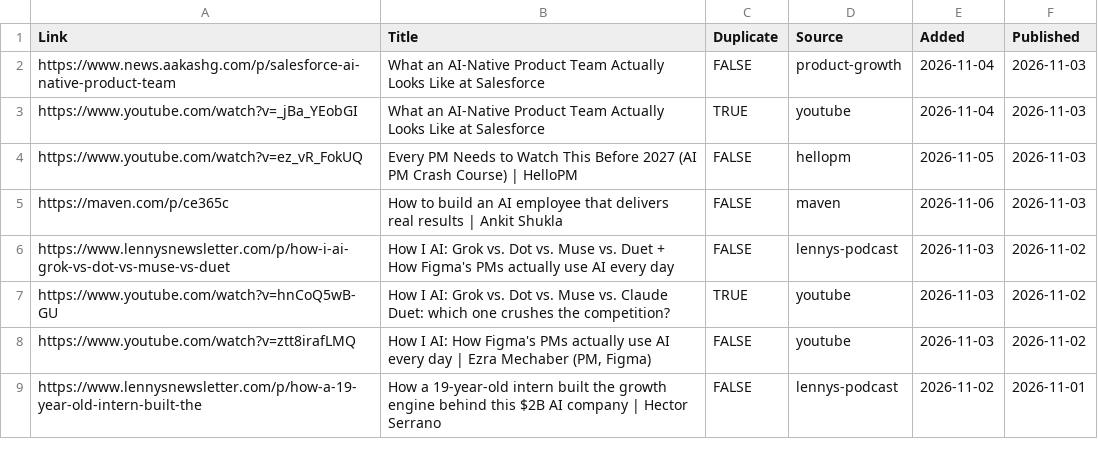
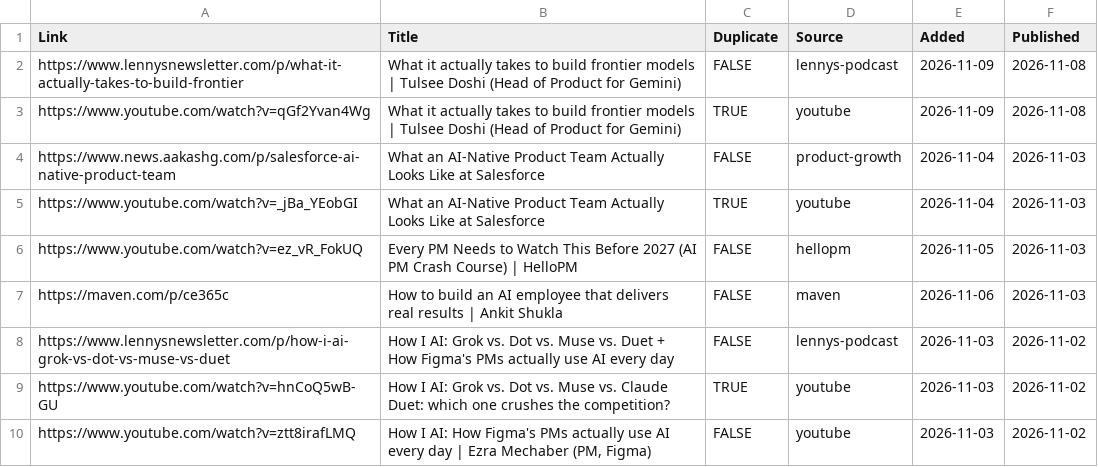
Before and after one commit to Nerupudinho/lecture-player, a CSV file: playlist/lectures.csv, drawn as a sheet; only a part is shown; the shorter side is filled out with more unchanged rows; the diff names each change by its address in the sheet, - before the commit and + after, or states it on an @@ line.

```diff
--- a/playlist/lectures.csv
+++ b/playlist/lectures.csv
+row 2: https://www.lennysnewsletter.com/p/what-it-actually-takes-to-build-frontier | What it actually takes to build frontier models | Tulsee Doshi (Head of Product for Gemini) | FALSE | lennys-podcast | 2026-11-09 | 2026-11-08
+row 3: https://www.youtube.com/watch?v=qGf2Yvan4Wg | What it actually takes to build frontier models | Tulsee Doshi (Head of Product for Gemini) | TRUE | youtube | 2026-11-09 | 2026-11-08
```
